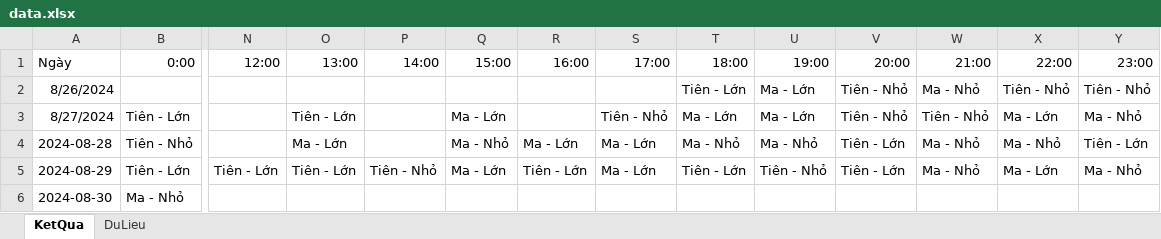
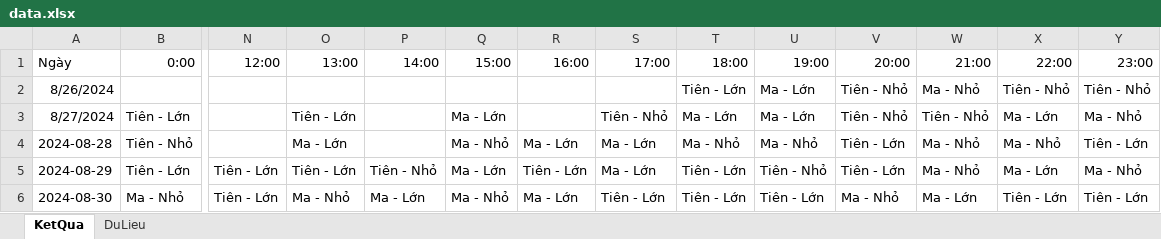
Before and after one commit to HieuNguyenSTU10/CodeLinhTinh_test, an Excel workbook: data.xlsx, sheet KetQua, drawn as a sheet; only a part is shown, gaps mark what is left out; values as stored, in another font and other column widths than the file's, no borders; the diff names each change by its address in the sheet, - before the commit and + after, or states it on an @@ line.

```diff
--- a/data.xlsx (sheet KetQua)
+++ b/data.xlsx (sheet KetQua)
-N6 (12:00): (empty)
+N6 (12:00): Tiên - Lớn
-O6 (13:00): (empty)
+O6 (13:00): Ma - Nhỏ
-P6 (14:00): (empty)
+P6 (14:00): Ma - Lớn
-Q6 (15:00): (empty)
+Q6 (15:00): Ma - Nhỏ
-R6 (16:00): (empty)
+R6 (16:00): Ma - Lớn
-S6 (17:00): (empty)
+S6 (17:00): Tiên - Lớn
-T6 (18:00): (empty)
+T6 (18:00): Tiên - Lớn
-U6 (19:00): (empty)
+U6 (19:00): Tiên - Lớn
-V6 (20:00): (empty)
+V6 (20:00): Ma - Nhỏ
-W6 (21:00): (empty)
+W6 (21:00): Ma - Lớn
-X6 (22:00): (empty)
+X6 (22:00): Tiên - Lớn
-Y6 (23:00): (empty)
+Y6 (23:00): Tiên - Lớn
```
Also changed, not shown: sheet DuLieu, 3 other files.
